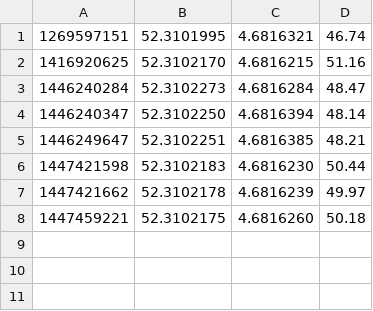
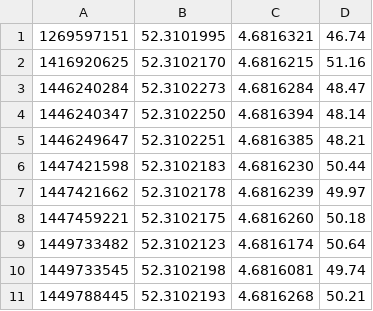
Before and after one commit to HiSPARC/sapphire, a TSV file: sapphire/data/gps/202.tsv, drawn as a sheet; the diff names each change by its address in the sheet, - before the commit and + after, or states it on an @@ line.

Commit message:
Update local data
Several new stations

```diff
--- a/sapphire/data/gps/202.tsv
+++ b/sapphire/data/gps/202.tsv
+row 9: 1449733482 | 52.3102123 | 4.6816174 | 50.64
+row 10: 1449733545 | 52.3102198 | 4.6816081 | 49.74
+row 11: 1449788445 | 52.3102193 | 4.6816268 | 50.21
```
Also changed, not shown: 10 other files.
